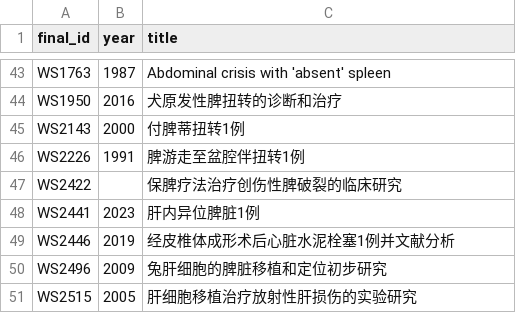
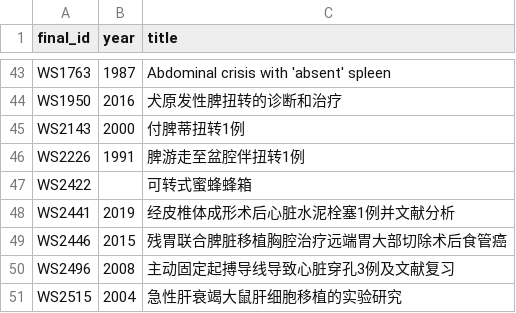
Before and after one commit to hthien76413-dotcom/Spleen, a CSV file: search/screening/calibration_set_50_ids.csv, drawn as a sheet; only a part is shown, gaps mark what is left out.

```diff
--- a/search/screening/calibration_set_50_ids.csv
+++ b/search/screening/calibration_set_50_ids.csv
@@ -46,6 +46,6 @@ WS2143,2000,付脾蒂扭转1例
 WS2226,1991,脾游走至盆腔伴扭转1例
-WS2422,,保脾疗法治疗创伤性脾破裂的临床研究
-WS2441,2023,肝内异位脾脏1例
-WS2446,2019,经皮椎体成形术后心脏水泥栓塞1例并文献分析
-WS2496,2009,兔肝细胞的脾脏移植和定位初步研究
-WS2515,2005,肝细胞移植治疗放射性肝损伤的实验研究
+WS2422,,可转式蜜蜂蜂箱
+WS2441,2019,经皮椎体成形术后心脏水泥栓塞1例并文献分析
+WS2446,2015,残胃联合脾脏移植胸腔治疗远端胃大部切除术后食管癌
+WS2496,2008,主动固定起搏导线导致心脏穿孔3例及文献复习
+WS2515,2004,急性肝衰竭大鼠肝细胞移植的实验研究
```
Also changed, not shown: search/dedup/cluster_conflicts_for_review.csv, search/dedup/dedup_map_all_records.csv, 10 other files.
